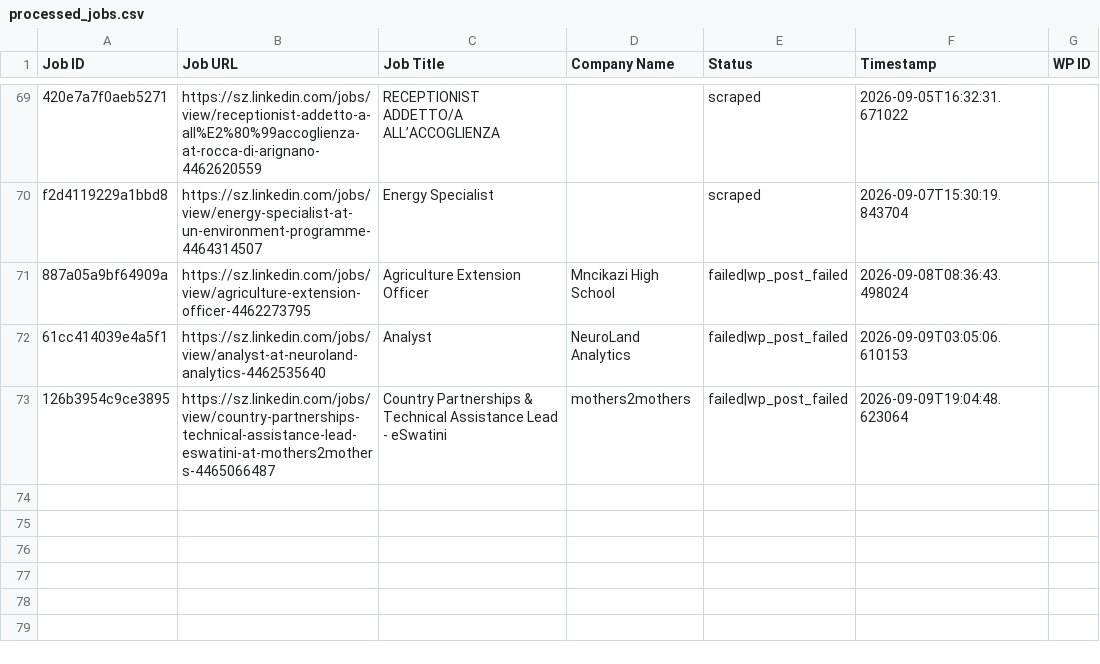
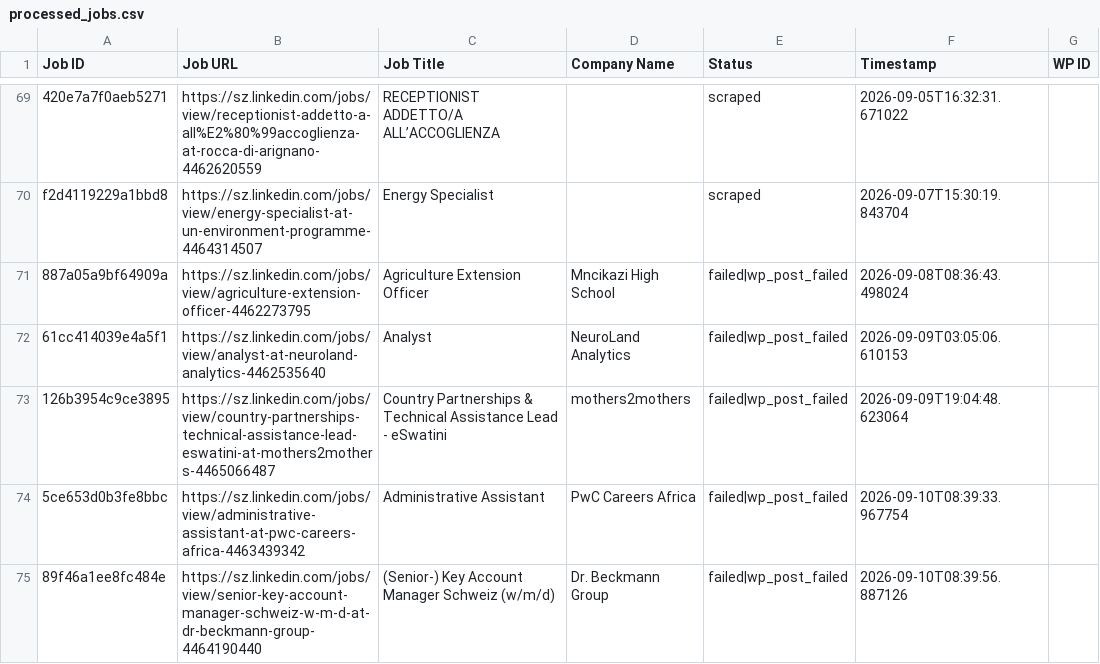
Before and after one commit to mimusdesign/sz, a CSV file: processed_jobs.csv, drawn as a sheet; only a part is shown, gaps mark what is left out; the diff names each change by its address in the sheet, - before the commit and + after, or states it on an @@ line.

```diff
--- a/processed_jobs.csv
+++ b/processed_jobs.csv
+row 74: 5ce653d0b3fe8bbc | https://sz.linkedin.com/jobs/view/administrative-assistant-at-pwc-careers-africa-4463439342 | Administrative Assistant | PwC Careers Africa | failed|wp_post_failed | 2026-09-10T08:39:33.967754
+row 75: 89f46a1ee8fc484e | https://sz.linkedin.com/jobs/view/senior-key-account-manager-schweiz-w-m-d-at-dr-beckmann-group-4464190440 | (Senior-) Key Account Manager Schweiz (w/m/d) | Dr. Beckmann Group | failed|wp_post_failed | 2026-09-10T08:39:56.887126
```
